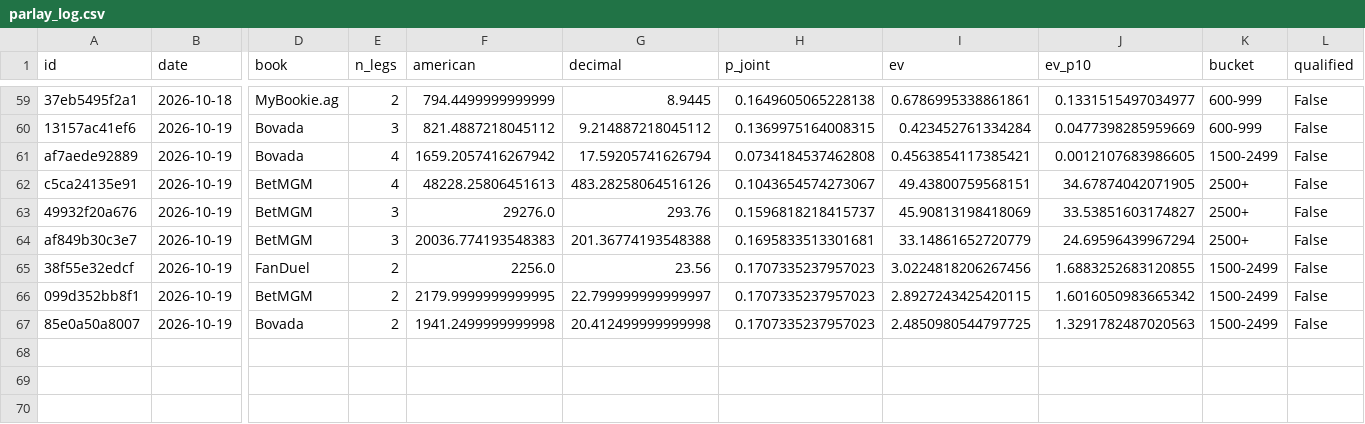
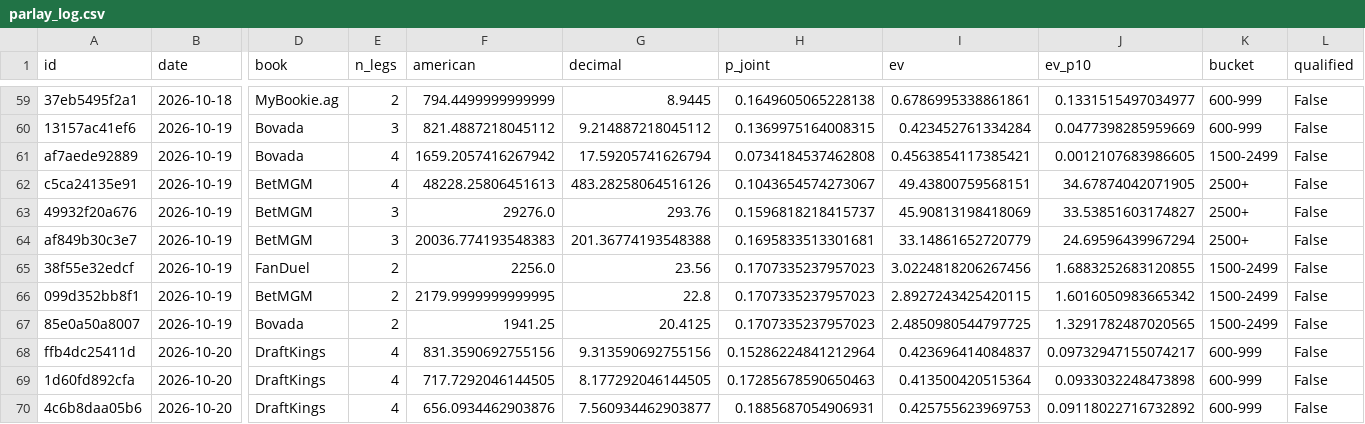
Before and after one commit to PookMula/NHL-edge-pro, a CSV file: data/parlay_log.csv, drawn as a sheet; only a part is shown, gaps mark what is left out; rows hold the shown columns only; the diff names each change by its address in the sheet, - before the commit and + after, or states it on an @@ line.

```diff
--- a/data/parlay_log.csv
+++ b/data/parlay_log.csv
-G66 (decimal): 22.799999999999997
+G66 (decimal): 22.8
-F67 (american): 1941.2499999999998
+F67 (american): 1941.25
-G67 (decimal): 20.412499999999998
+G67 (decimal): 20.4125
-J67 (ev_p10): 1.3291782487020563
+J67 (ev_p10): 1.3291782487020565
+row 68: ffb4dc25411d | 2026-10-20 | DraftKings | 4 | 831.3590692755156 | 9.313590692755156 | 0.15286224841212964 | 0.423696414084837 | 0.09732947155074217 | 600-999 | False
+row 69: 1d60fd892cfa | 2026-10-20 | DraftKings | 4 | 717.7292046144505 | 8.177292046144505 | 0.17285678590650463 | 0.413500420515364 | 0.0933032248473898 | 600-999 | False
+row 70: 4c6b8daa05b6 | 2026-10-20 | DraftKings | 4 | 656.0934462903876 | 7.560934462903877 | 0.1885687054906931 | 0.425755623969753 | 0.09118022716732892 | 600-999 | False
```
Also changed, not shown: data/edge_log.csv, data/predictions_log.csv, 16 other files.
